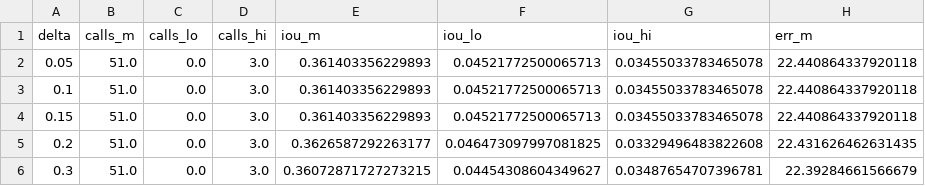
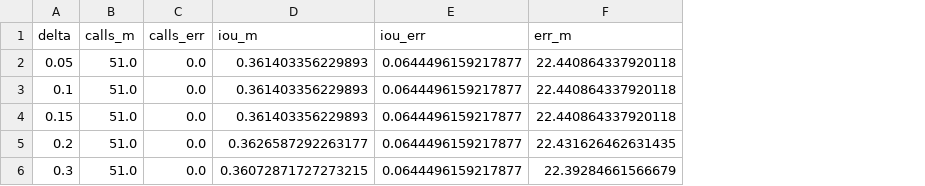
Before and after one commit to SuperExpertDoctor/under-water-harness, a CSV file: paper/experiments/figures/data/fig_delta_sensitivity.csv, drawn as a sheet; removed rows and columns are numbered as before the commit, all else as after; the diff names each change by its address in the sheet, - before the commit and + after, or states it on an @@ line.

```diff
--- a/paper/experiments/figures/data/fig_delta_sensitivity.csv
+++ b/paper/experiments/figures/data/fig_delta_sensitivity.csv
-column D (calls_hi), rows 2-6: all 3.0
-column F (iou_lo), rows 2-6: 0.04521772500065713 | 0.04521772500065713 | 0.04521772500065713 | 0.046473097997081825 | 0.04454308604349627
-column G (iou_hi), rows 2-6: 0.03455033783465078 | 0.03455033783465078 | 0.03455033783465078 | 0.03329496483822608 | 0.03487654707396781
+column E (iou_err), rows 2-6: all 0.0644496159217877
-C1: calls_lo
+C1: calls_err
```
Also changed, not shown: paper/experiments/figures/data/fig_prior_robustness.csv, paper/experiments/figures/data/fig_scale.csv, 21 other files.
